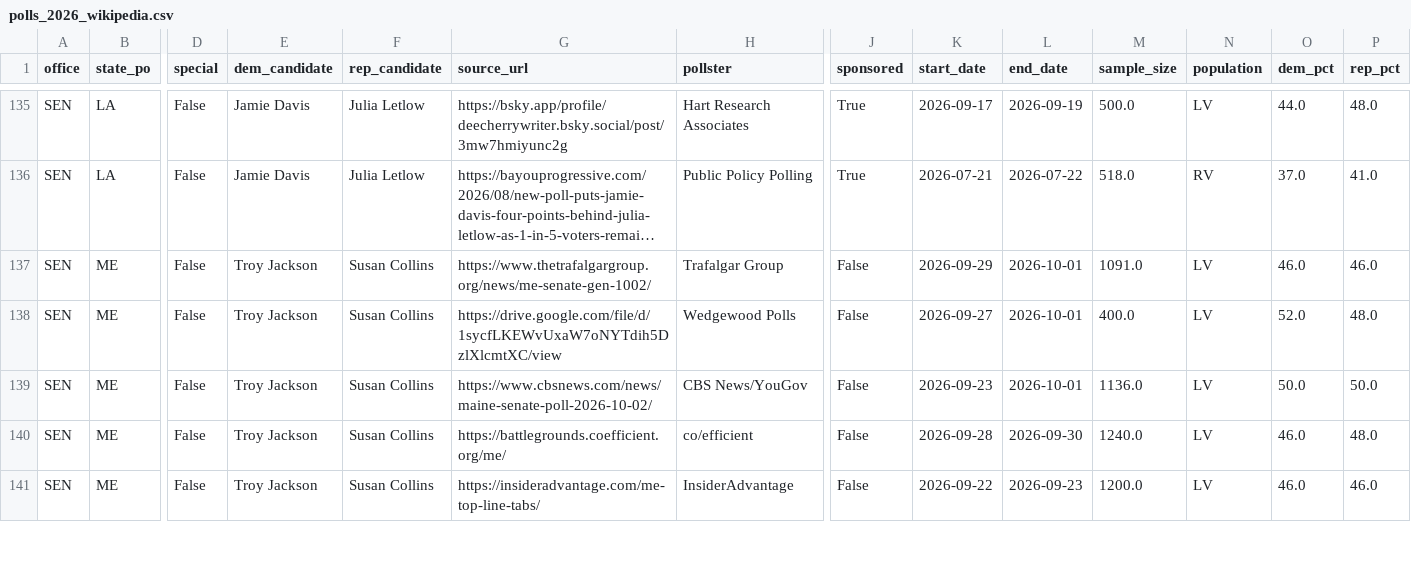
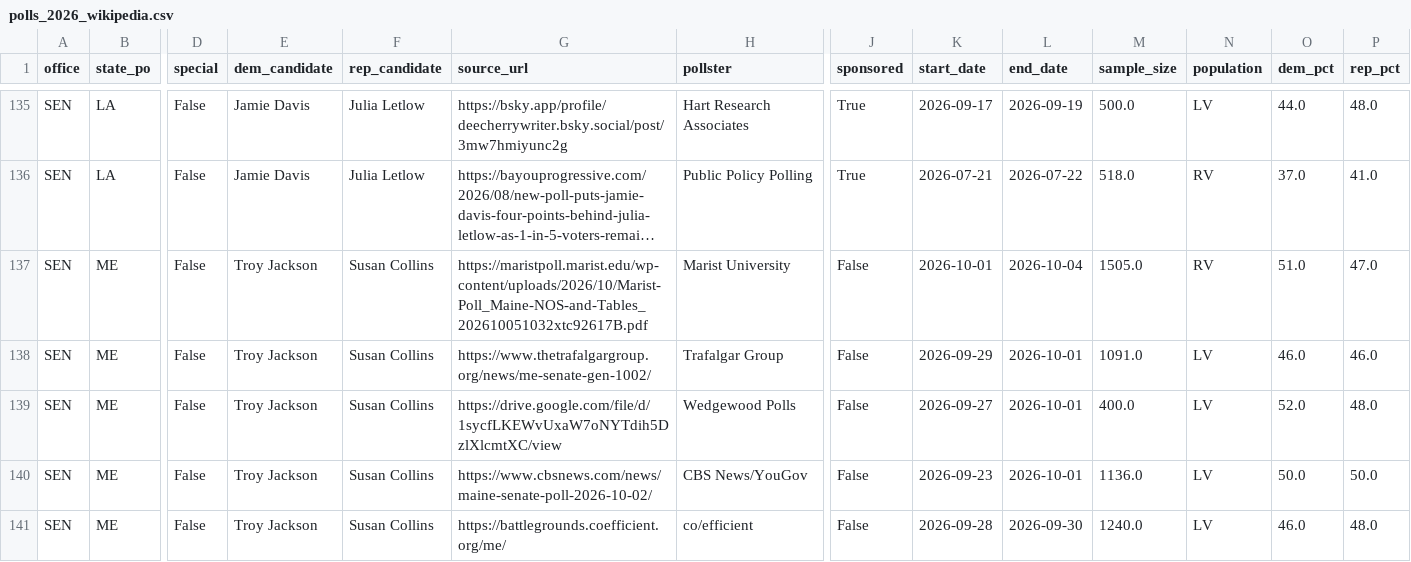
Before and after one commit to kurtawirth/whoshowsup, a CSV file: data/processed/polls_2026_wikipedia.csv, drawn as a sheet; only a part is shown, gaps mark what is left out; the shorter side is filled out with more unchanged rows; long unchanged cells end in …; rows hold the shown columns only; the diff covers the shown part only; the diff names each change by its address in the sheet, - before the commit and + after, or states it on an @@ line.

```diff
--- a/data/processed/polls_2026_wikipedia.csv
+++ b/data/processed/polls_2026_wikipedia.csv
+row 137: SEN | ME | False | Troy Jackson | Susan Collins | https://maristpoll.marist.edu/wp-content/uploads/2026/10/Marist-Poll_Maine-NOS-and-Tables_202610051032xtc92617B.pdf | Marist University | False | 2026-10-01 | 2026-10-04 | 1505.0 | RV | 51.0 | 47.0
```
Also changed, not shown: 9 added rows and 1 edited cell elsewhere in this file, data/processed/early_vote.csv, data/processed/polls_2026_approval.csv, 32 other files.
